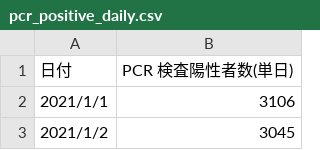
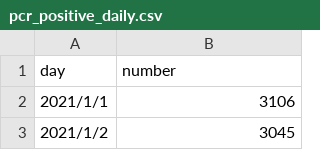
Before and after one commit to OkadaEisuke/infovis2021, a CSV file: W12/pcr_positive_daily.csv, drawn as a sheet; only a part is shown; removed rows and columns are numbered as before the commit, all else as after; the diff names each change by its address in the sheet, - before the commit and + after, or states it on an @@ line.

Commit message:
Initial commit

```diff
--- a/W12/pcr_positive_daily.csv
+++ b/W12/pcr_positive_daily.csv
-row 1: 日付 | PCR 検査陽性者数(単日)
+row 1: day | number
```
